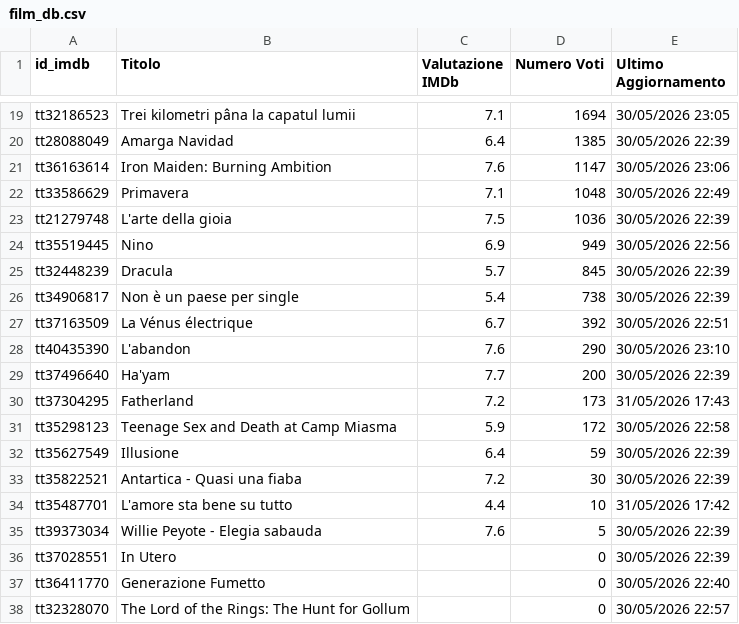
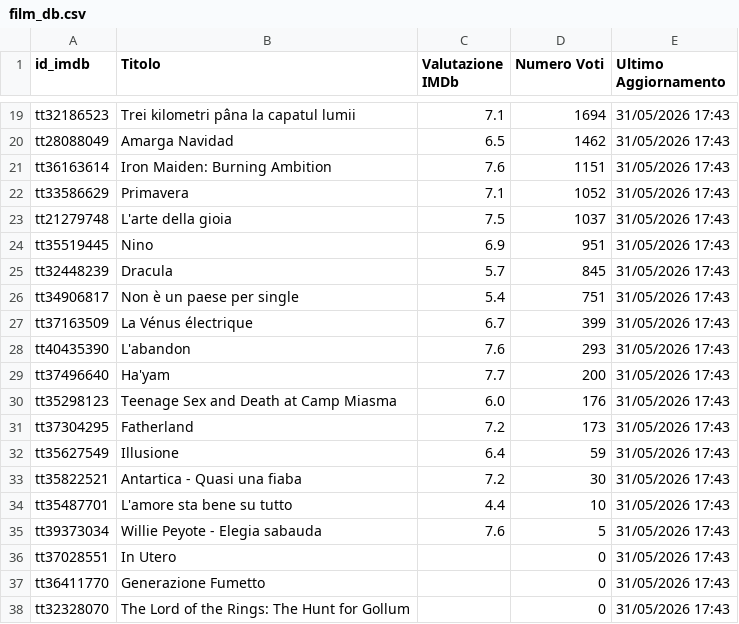
Before and after one commit to dbramuzzo-alt/imdb, a CSV file: film_db.csv, drawn as a sheet; only a part is shown, gaps mark what is left out; removed rows and columns are numbered as before the commit, all else as after; the diff covers the shown part only; the diff names each change by its address in the sheet, - before the commit and + after, or states it on an @@ line.

```diff
--- a/film_db.csv
+++ b/film_db.csv
-E19 (Ultimo Aggiornamento): 30/05/2026 23:05
+E19 (Ultimo Aggiornamento): 31/05/2026 17:43
-C20 (Valutazione IMDb): 6.4
+C20 (Valutazione IMDb): 6.5
-D20 (Numero Voti): 1385
+D20 (Numero Voti): 1462
-E20 (Ultimo Aggiornamento): 30/05/2026 22:39
+E20 (Ultimo Aggiornamento): 31/05/2026 17:43
-D21 (Numero Voti): 1147
+D21 (Numero Voti): 1151
-E21 (Ultimo Aggiornamento): 30/05/2026 23:06
+E21 (Ultimo Aggiornamento): 31/05/2026 17:43
-D22 (Numero Voti): 1048
+D22 (Numero Voti): 1052
-E22 (Ultimo Aggiornamento): 30/05/2026 22:49
+E22 (Ultimo Aggiornamento): 31/05/2026 17:43
-D23 (Numero Voti): 1036
+D23 (Numero Voti): 1037
-E23 (Ultimo Aggiornamento): 30/05/2026 22:39
+E23 (Ultimo Aggiornamento): 31/05/2026 17:43
-D24 (Numero Voti): 949
+D24 (Numero Voti): 951
-E24 (Ultimo Aggiornamento): 30/05/2026 22:56
+E24 (Ultimo Aggiornamento): 31/05/2026 17:43
-E25:E26 (Ultimo Aggiornamento): 30/05/2026 22:39
+E25:E26 (Ultimo Aggiornamento): 31/05/2026 17:43
-D26 (Numero Voti): 738
+D26 (Numero Voti): 751
-D27 (Numero Voti): 392
+D27 (Numero Voti): 399
-E27 (Ultimo Aggiornamento): 30/05/2026 22:51
+E27 (Ultimo Aggiornamento): 31/05/2026 17:43
-D28 (Numero Voti): 290
+D28 (Numero Voti): 293
-E28 (Ultimo Aggiornamento): 30/05/2026 23:10
+E28 (Ultimo Aggiornamento): 31/05/2026 17:43
-E29 (Ultimo Aggiornamento): 30/05/2026 22:39
+E29 (Ultimo Aggiornamento): 31/05/2026 17:43
+row 30: tt35298123 | Teenage Sex and Death at Camp Miasma | 6.0 | 176 | 31/05/2026 17:43
-row 31: tt35298123 | Teenage Sex and Death at Camp Miasma | 5.9 | 172 | 30/05/2026 22:58
-E32:E33 (Ultimo Aggiornamento): 30/05/2026 22:39
+E32:E33 (Ultimo Aggiornamento): 31/05/2026 17:43
-E34 (Ultimo Aggiornamento): 31/05/2026 17:42
+E34 (Ultimo Aggiornamento): 31/05/2026 17:43
-E35:E36 (Ultimo Aggiornamento): 30/05/2026 22:39
+E35:E36 (Ultimo Aggiornamento): 31/05/2026 17:43
-E37 (Ultimo Aggiornamento): 30/05/2026 22:40
+E37 (Ultimo Aggiornamento): 31/05/2026 17:43
-E38 (Ultimo Aggiornamento): 30/05/2026 22:57
+E38 (Ultimo Aggiornamento): 31/05/2026 17:43
```
Also changed, not shown: 1 added row, 1 removed row and 32 edited cells elsewhere in this file.
